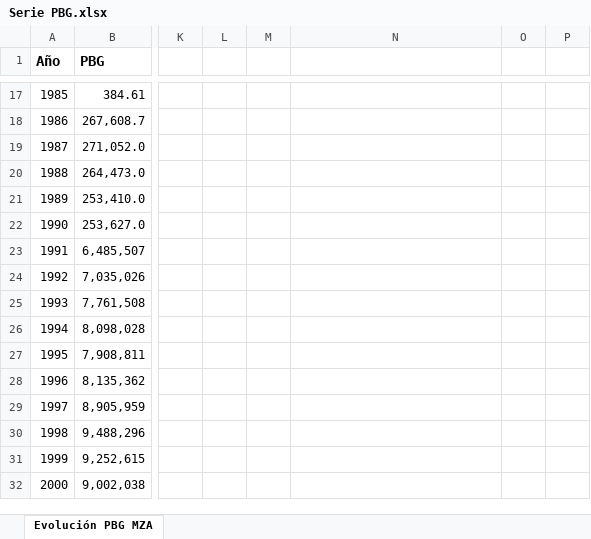
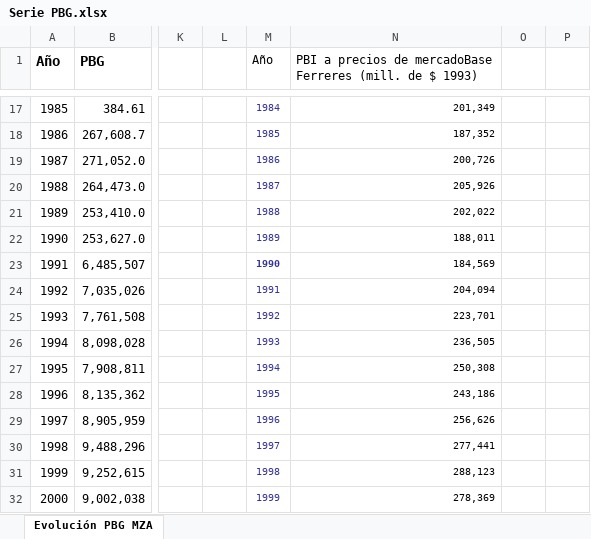
Before and after one commit to agustinajuarez-ux/Proyecto-evolucion-salarios, an Excel workbook: Serie PBG.xlsx, sheet Evolución PBG MZA, drawn as a sheet; only a part is shown, gaps mark what is left out; values as stored, in another font and other column widths than the file's, no borders; the diff covers the shown part only; the diff names each change by its address in the sheet, - before the commit and + after, or states it on an @@ line.

```diff
--- a/Serie PBG.xlsx (sheet Evolución PBG MZA)
+++ b/Serie PBG.xlsx (sheet Evolución PBG MZA)
-M1: (empty)
+M1: Año
-N1: (empty)
+N1: PBI a precios de mercadoBase Ferreres (mill. de $ 1993)
-M17 (Año): (empty)
+M17 (Año): 1984
-N17: (empty)
+N17: 201,349
-M18 (Año): (empty)
+M18 (Año): 1985
-N18: (empty)
+N18: 187,352
-M19 (Año): (empty)
+M19 (Año): 1986
-N19: (empty)
+N19: 200,726
-M20 (Año): (empty)
+M20 (Año): 1987
-N20: (empty)
+N20: 205,926
-M21 (Año): (empty)
+M21 (Año): 1988
-N21: (empty)
+N21: 202,022
-M22 (Año): (empty)
+M22 (Año): 1989
-N22: (empty)
+N22: 188,011
-M23 (Año): (empty)
+M23 (Año): 1990
-N23: (empty)
+N23: 184,569
-M24 (Año): (empty)
+M24 (Año): 1991
-N24: (empty)
+N24: 204,094
-M25 (Año): (empty)
+M25 (Año): 1992
-N25: (empty)
+N25: 223,701
-M26 (Año): (empty)
+M26 (Año): 1993
-N26: (empty)
+N26: 236,505
-M27 (Año): (empty)
+M27 (Año): 1994
-N27: (empty)
+N27: 250,308
-M28 (Año): (empty)
+M28 (Año): 1995
-N28: (empty)
+N28: 243,186
-M29 (Año): (empty)
+M29 (Año): 1996
-N29: (empty)
+N29: 256,626
-M30 (Año): (empty)
+M30 (Año): 1997
-N30: (empty)
+N30: 277,441
-M31 (Año): (empty)
+M31 (Año): 1998
-N31: (empty)
+N31: 288,123
-M32 (Año): (empty)
+M32 (Año): 1999
-N32: (empty)
+N32: 278,369
```
Also changed, not shown: 41 edited cells and merged cells elsewhere in this sheet, 5 other files.
